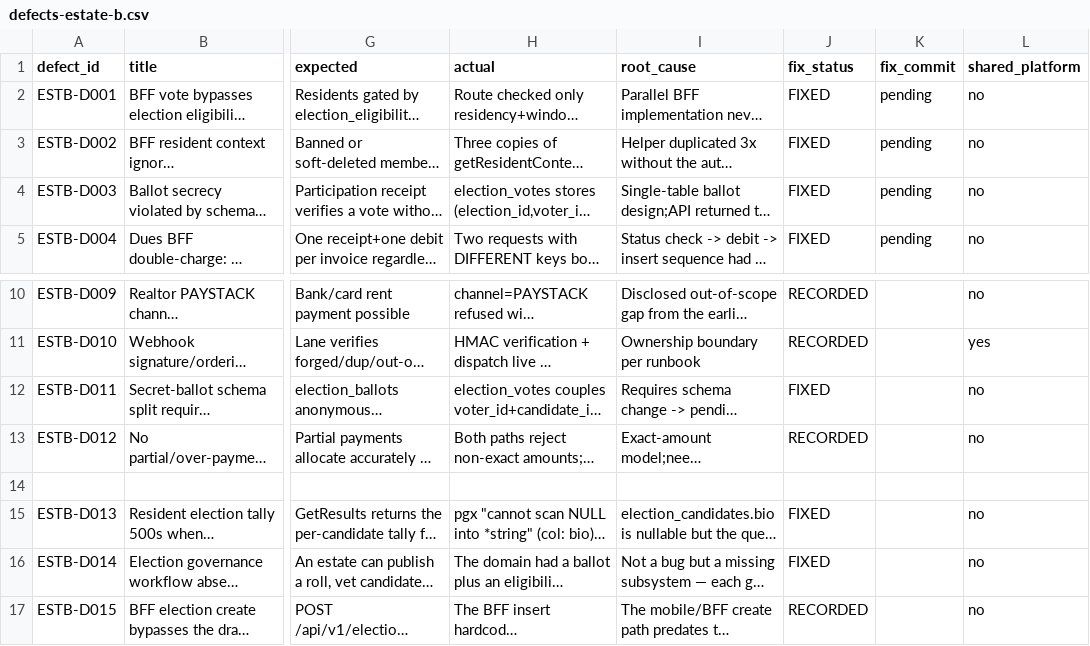
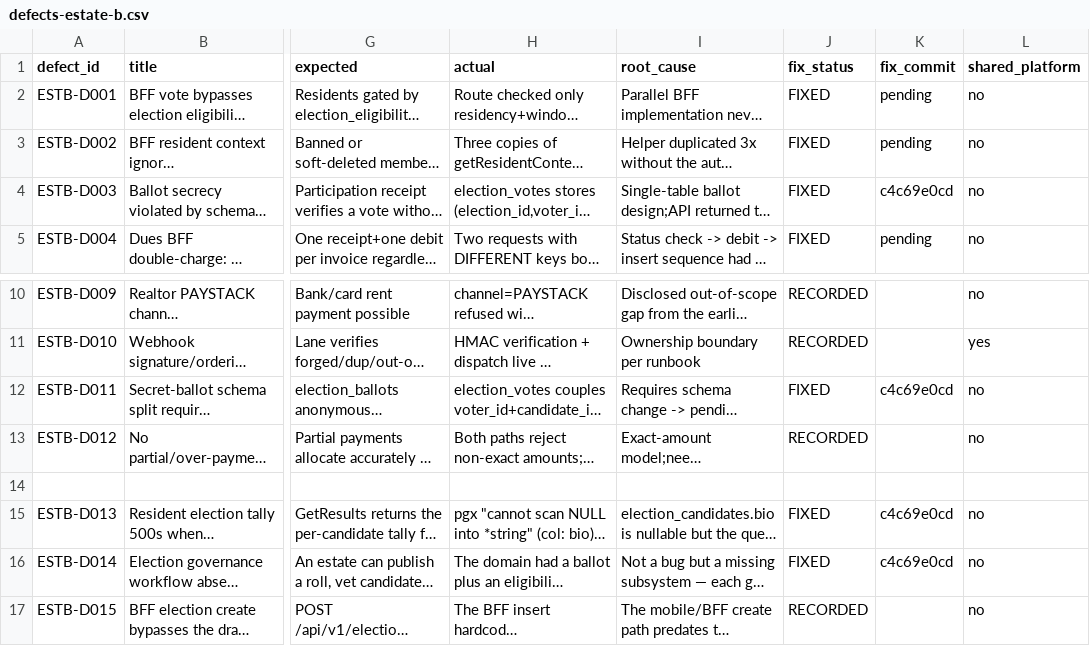
Before and after one commit to paymax2022/spotlight-latest1, a CSV file: docs/qa/estate-uat-443/defects-estate-b.csv, drawn as a sheet; only a part is shown, gaps mark what is left out; long unchanged cells end in …; the diff names each change by its address in the sheet, - before the commit and + after, or states it on an @@ line.

Commit message:
docs(qa): point the estate election ledgers at the commit that shipped them
Phase 2.1 and 2.2 were recorded while still in the working tree, so ESTB-D003/D011/D013/D014
and ESTA-D027 had blank (or "pending") fix_commit cells and the lane notes said "uncommitted".
All five are now c4c69e0cd. Also records that .gitignore's *.log rule keeps the captured live-DB
transcripts out of the commit — the tests that produce them are committed, the logs are local.

```diff
--- a/docs/qa/estate-uat-443/defects-estate-b.csv
+++ b/docs/qa/estate-uat-443/defects-estate-b.csv
-K4 (fix_commit): pending
+K4 (fix_commit): c4c69e0cd
-K12 (fix_commit): (empty)
+K12 (fix_commit): c4c69e0cd
-K15:K16 (fix_commit): (empty)
+K15:K16 (fix_commit): c4c69e0cd
```
Also changed, not shown: docs/qa/estate-uat-443/defects-estate-a.csv, 3 other files.
